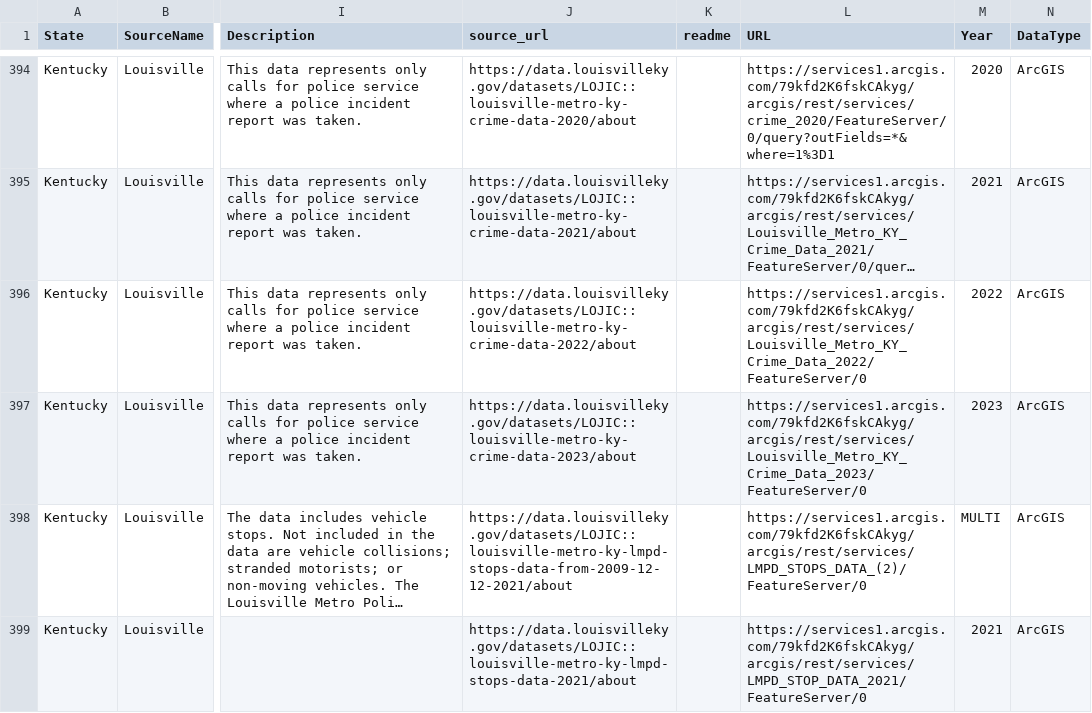
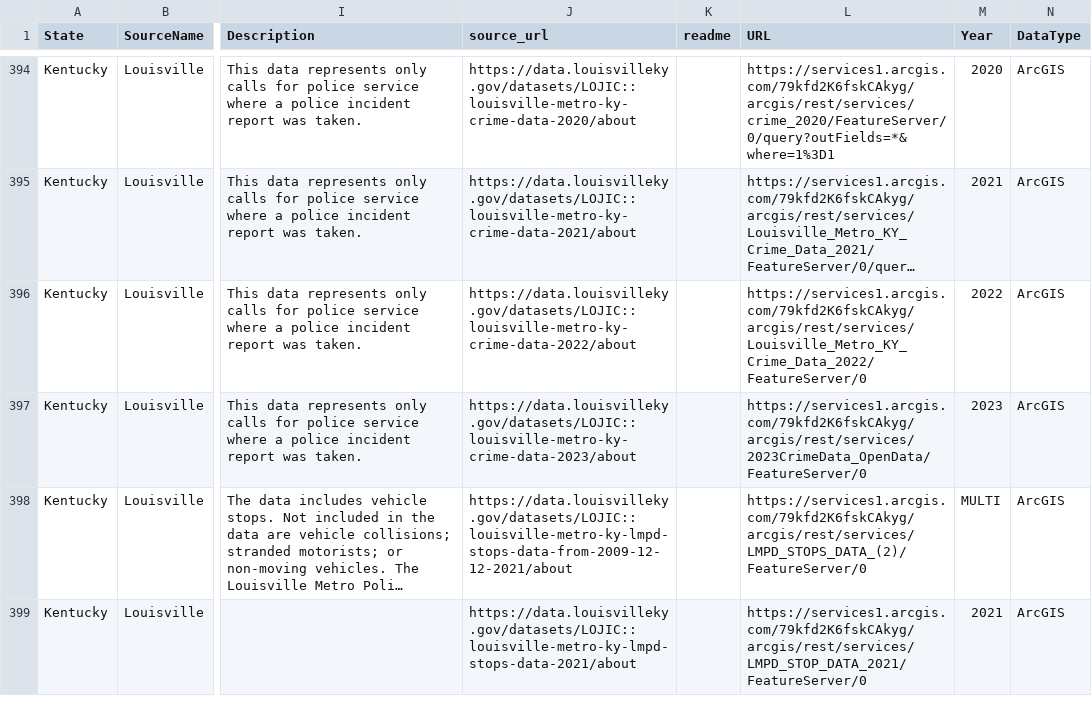
Before and after one commit to openpolicedata/opd-data, a CSV file: opd_source_table.csv, drawn as a sheet; only a part is shown, gaps mark what is left out; long unchanged cells end in …; the diff names each change by its address in the sheet, - before the commit and + after, or states it on an @@ line.

Commit message:
Fixing Louisville incidents 2023 URL

```diff
--- a/opd_source_table.csv
+++ b/opd_source_table.csv
-L397 (URL): https://services1.arcgis.com/79kfd2K6fskCAkyg/arcgis/rest/services/Louisville_Metro_KY_Crime_Data_2023/FeatureServer/0
+L397 (URL): https://services1.arcgis.com/79kfd2K6fskCAkyg/arcgis/rest/services/2023CrimeData_OpenData/FeatureServer/0
```
